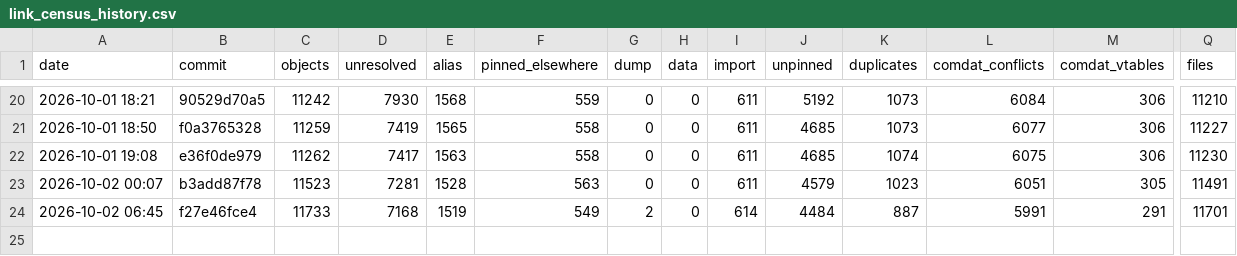
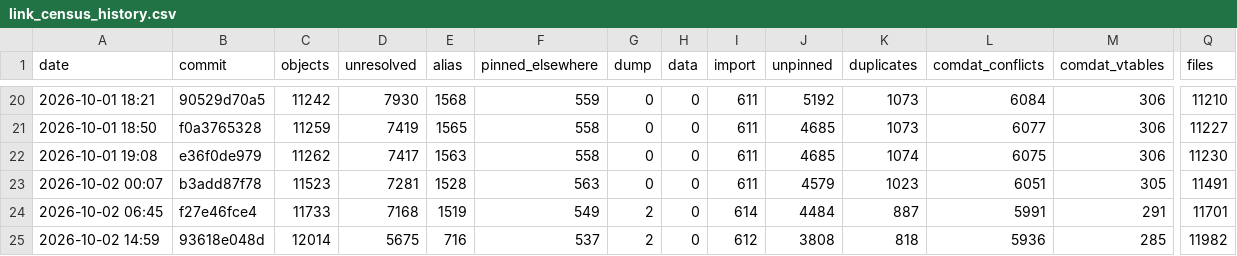
Before and after one commit to Cortys/Open-BFME-2, a CSV file: reverse/link_census_history.csv, drawn as a sheet; only a part is shown, gaps mark what is left out; rows hold the shown columns only; the diff names each change by its address in the sheet, - before the commit and + after, or states it on an @@ line.

Commit message:
Record the 2026-10-02 retail-truth-1 link census
Measured BFME 2 revision 93618e048d with 11,986 translation units and
28 library members. The census rebuilt 11,816 units whose strict compile
receipts were stale, completed both native MSVC links, and verified that
the measured inputs remained unchanged.

6,956 of 11,982 ledger sources link cleanly, covering 1,267,671 linked
retail bytes (993,967 authored bytes). Preserve the existing rules and
append the generated history row with its measured revision.

```diff
--- a/reverse/link_census_history.csv
+++ b/reverse/link_census_history.csv
+row 25: 2026-10-02 14:59 | 93618e048d | 12014 | 5675 | 716 | 537 | 2 | 0 | 612 | 3808 | 818 | 5936 | 285 | 11982
```
Also changed, not shown: 1 other file.
